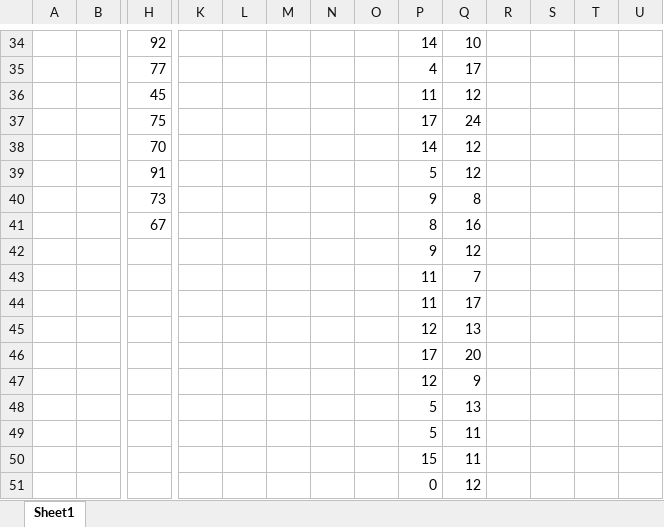
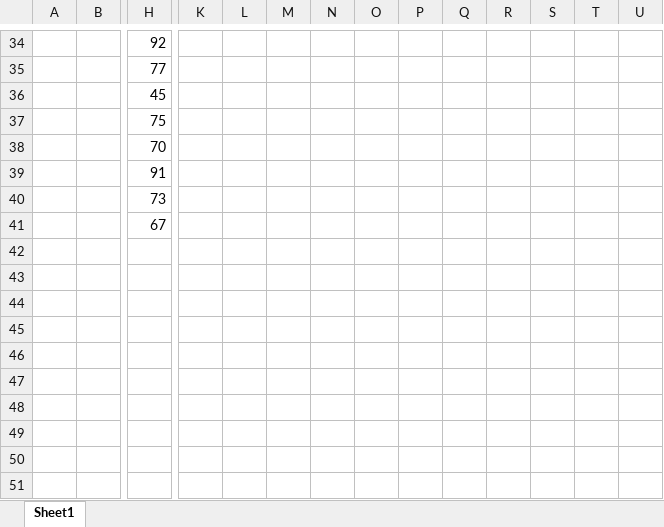
Before and after one commit to michaeltmeehan/StatSheet, an Excel workbook: master.xlsm, sheet Sheet1, drawn as a sheet; only a part is shown, gaps mark what is left out; values as stored, in another font and other column widths than the file's, no borders; removed rows and columns are numbered as before the commit, all else as after; rows hold the shown columns only; the diff covers the shown part only; the diff names each change by its address in the sheet, - before the commit and + after, or states it on an @@ line.

```diff
--- a/master.xlsm (sheet Sheet1)
+++ b/master.xlsm (sheet Sheet1)
-P34: 14
+P34: (empty)
-Q34: 10
+Q34: (empty)
-P35: 4
+P35: (empty)
-Q35: 17
+Q35: (empty)
-P36: 11
+P36: (empty)
-Q36: 12
+Q36: (empty)
-P37: 17
+P37: (empty)
-Q37: 24
+Q37: (empty)
-P38: 14
+P38: (empty)
-Q38:Q39: 12
+Q38:Q39: (empty)
-P39: 5
+P39: (empty)
-row 40:  |  | 73 |  |  |  |  |  | 9 | 8
-row 41:  |  | 67 |  |  |  |  |  | 8 | 16
-row 42:  |  |  |  |  |  |  |  | 9 | 12
-row 43:  |  |  |  |  |  |  |  | 11 | 7
-row 44:  |  |  |  |  |  |  |  | 11 | 17
-row 45:  |  |  |  |  |  |  |  | 12 | 13
-row 46:  |  |  |  |  |  |  |  | 17 | 20
-row 47:  |  |  |  |  |  |  |  | 12 | 9
-row 48:  |  |  |  |  |  |  |  | 5 | 13
-row 49:  |  |  |  |  |  |  |  | 5 | 11
-row 50:  |  |  |  |  |  |  |  | 15 | 11
-row 51:  |  |  |  |  |  |  |  | 0 | 12
+row 40:  |  | 73
+row 41:  |  | 67
```
Also changed, not shown: 4 added rows, 4 removed rows, 55 edited cells and cell formats elsewhere in this sheet, 7 other files.
